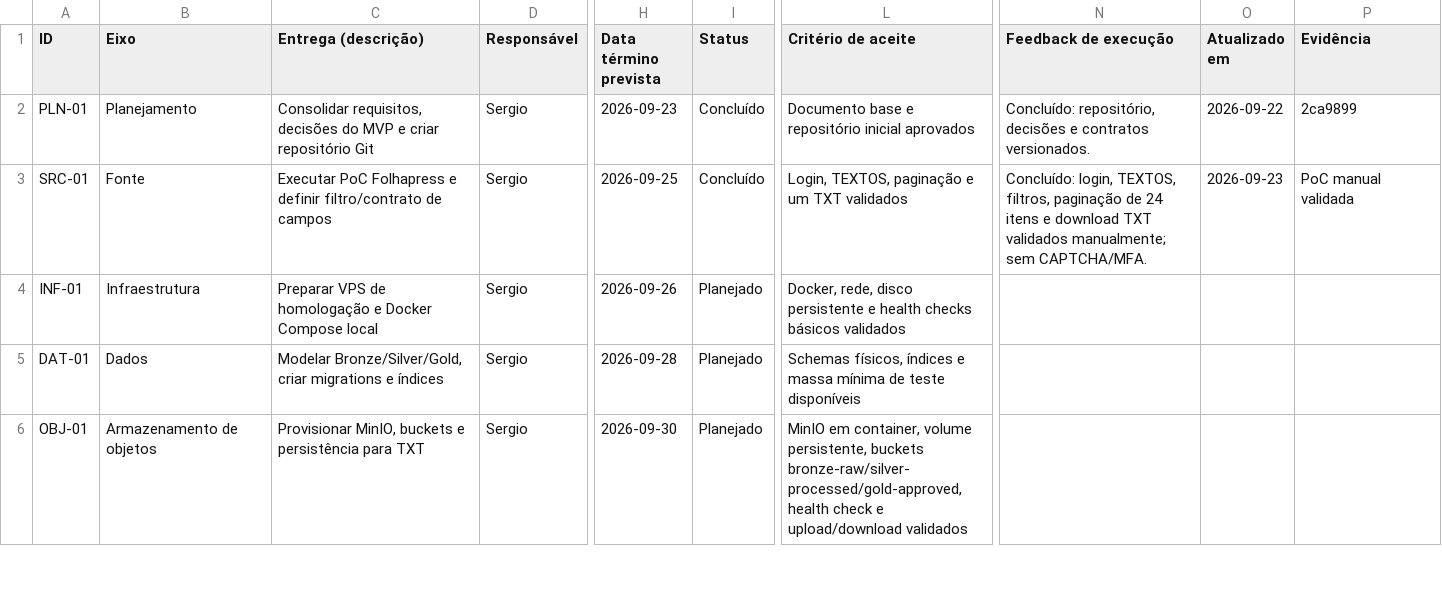
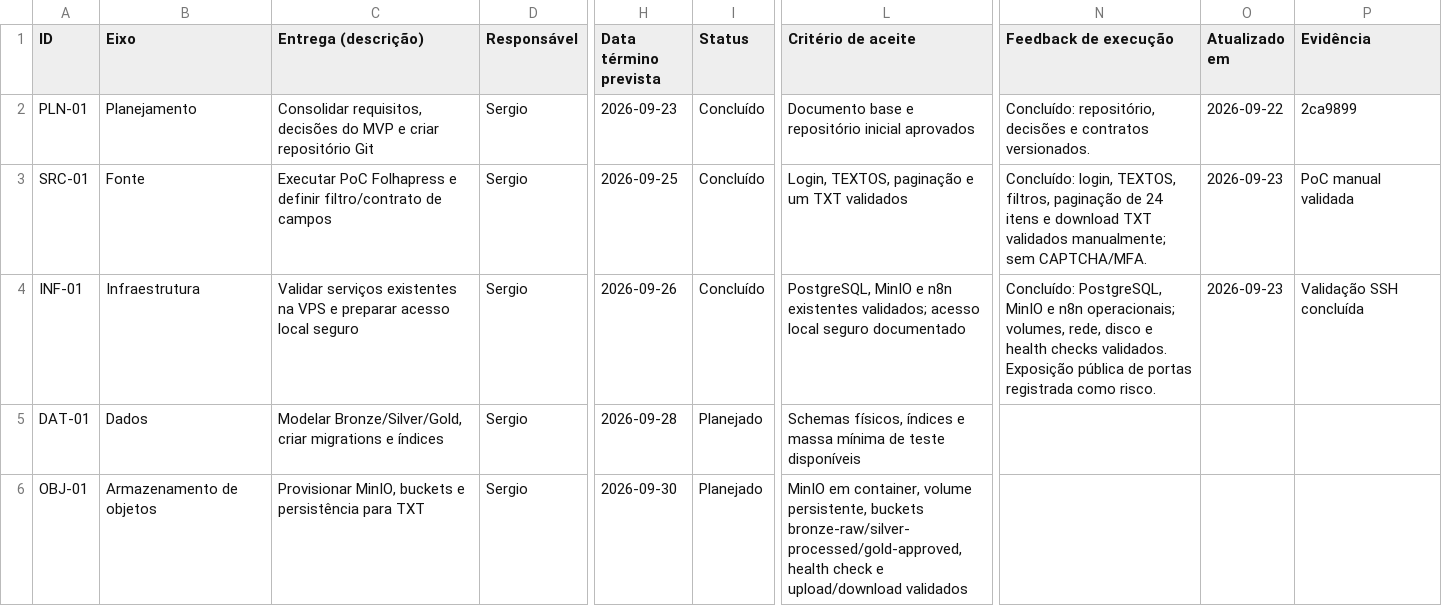
Before and after one commit to OUD-Tencologia/automacao-diario-cuiaba, a CSV file: output/backlog/Backlog_Automacao_Editorial.csv, drawn as a sheet; only a part is shown, gaps mark what is left out; the diff names each change by its address in the sheet, - before the commit and + after, or states it on an @@ line.

Commit message:
feat(INF-01): valida servicos existentes na vps

```diff
--- a/output/backlog/Backlog_Automacao_Editorial.csv
+++ b/output/backlog/Backlog_Automacao_Editorial.csv
-C4 (Entrega (descrição)): Preparar VPS de homologação e Docker Compose local
+C4 (Entrega (descrição)): Validar serviços existentes na VPS e preparar acesso local seguro
-I4 (Status): Planejado
+I4 (Status): Concluído
-L4 (Critério de aceite): Docker, rede, disco persistente e health checks básicos validados
+L4 (Critério de aceite): PostgreSQL, MinIO e n8n existentes validados; acesso local seguro documentado
-N4 (Feedback de execução): (empty)
+N4 (Feedback de execução): Concluído: PostgreSQL, MinIO e n8n operacionais; volumes, rede, disco e health checks validados. Exposição pública de portas registrada como risco.
-O4 (Atualizado em): (empty)
+O4 (Atualizado em): 2026-09-23
-P4 (Evidência): (empty)
+P4 (Evidência): Validação SSH concluída
```
Also changed, not shown: 3 other files.
